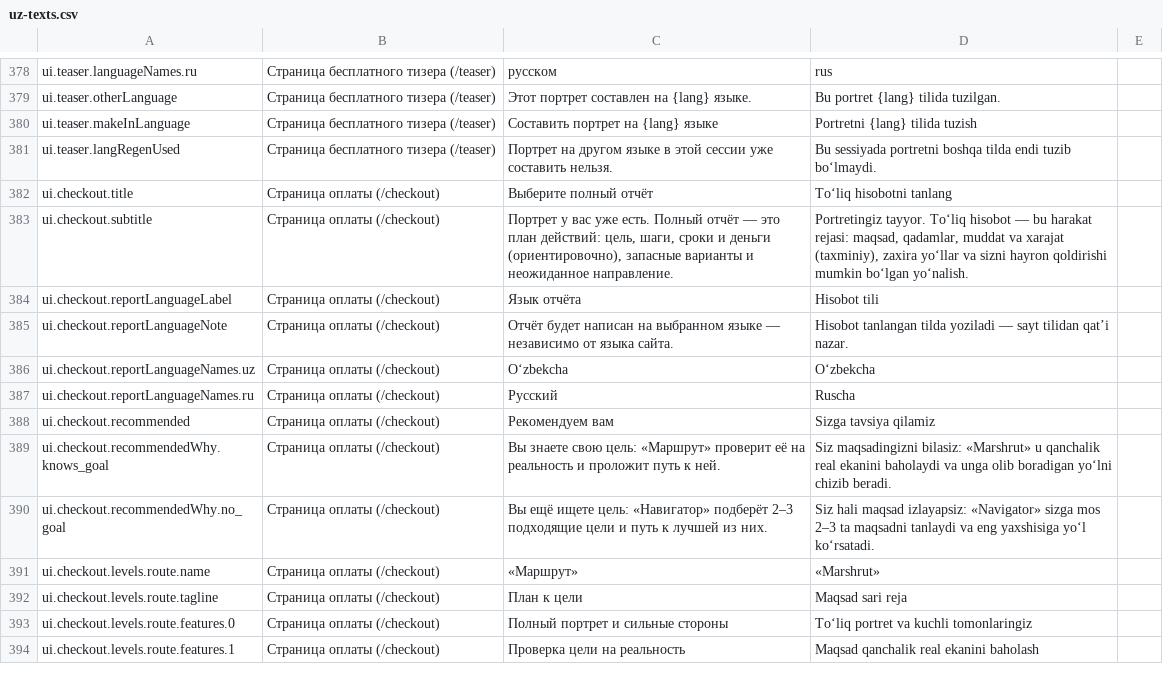
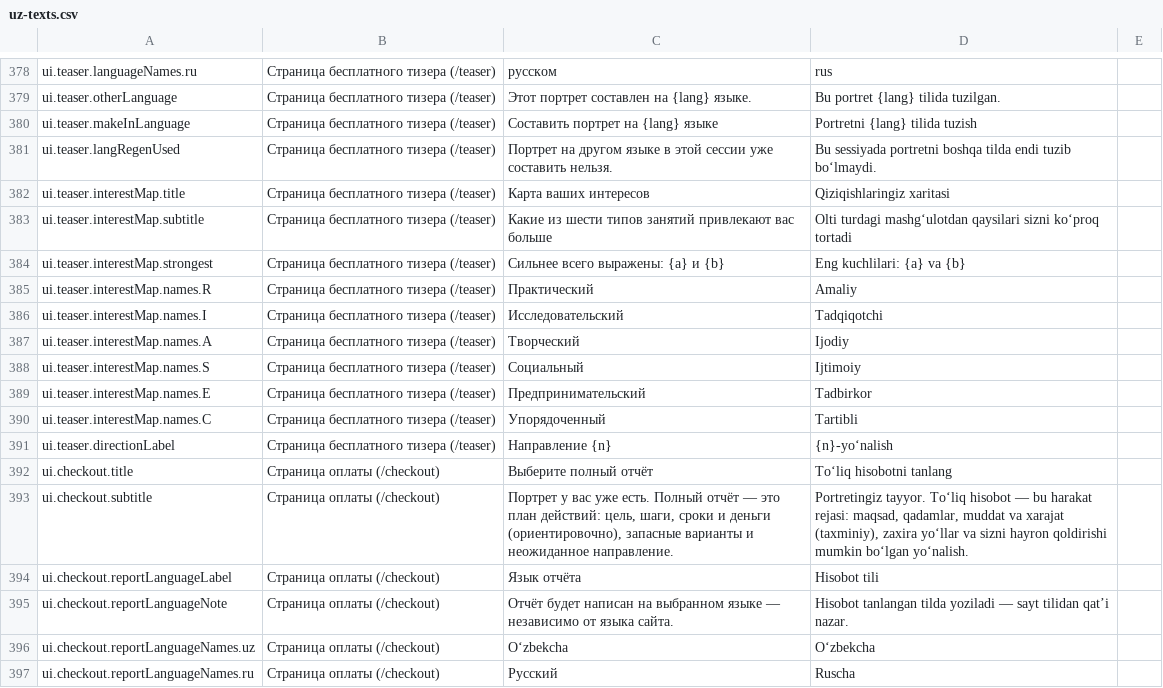
Before and after one commit to azamovayubxon/yourway.uz, a CSV file: docs/uz-texts.csv, drawn as a sheet; only a part is shown, gaps mark what is left out; the shorter side is filled out with more unchanged rows.

```diff
--- a/docs/uz-texts.csv
+++ b/docs/uz-texts.csv
@@ -381,2 +381,12 @@ ui.teaser.makeInLanguage,Страница бесплатного тизера (/
 ui.teaser.langRegenUsed,Страница бесплатного тизера (/teaser),Портрет на другом языке в этой сессии уже составить нельзя.,Bu sessiyada portretni boshqa tilda endi tuzib boʻlmaydi.,
+ui.teaser.interestMap.title,Страница бесплатного тизера (/teaser),Карта ваших интересов,Qiziqishlaringiz xaritasi,
+ui.teaser.interestMap.subtitle,Страница бесплатного тизера (/teaser),Какие из шести типов занятий привлекают вас больше,Olti turdagi mashgʻulotdan qaysilari sizni koʻproq tortadi,
+ui.teaser.interestMap.strongest,Страница бесплатного тизера (/teaser),Сильнее всего выражены: {a} и {b},Eng kuchlilari: {a} va {b},
+ui.teaser.interestMap.names.R,Страница бесплатного тизера (/teaser),Практический,Amaliy,
+ui.teaser.interestMap.names.I,Страница бесплатного тизера (/teaser),Исследовательский,Tadqiqotchi,
+ui.teaser.interestMap.names.A,Страница бесплатного тизера (/teaser),Творческий,Ijodiy,
+ui.teaser.interestMap.names.S,Страница бесплатного тизера (/teaser),Социальный,Ijtimoiy,
+ui.teaser.interestMap.names.E,Страница бесплатного тизера (/teaser),Предпринимательский,Tadbirkor,
+ui.teaser.interestMap.names.C,Страница бесплатного тизера (/teaser),Упорядоченный,Tartibli,
+ui.teaser.directionLabel,Страница бесплатного тизера (/teaser),Направление {n},{n}-yoʻnalish,
 ui.checkout.title,Страница оплаты (/checkout),Выберите полный отчёт,Toʻliq hisobotni tanlang,
```
Also changed, not shown: 13 other files.
